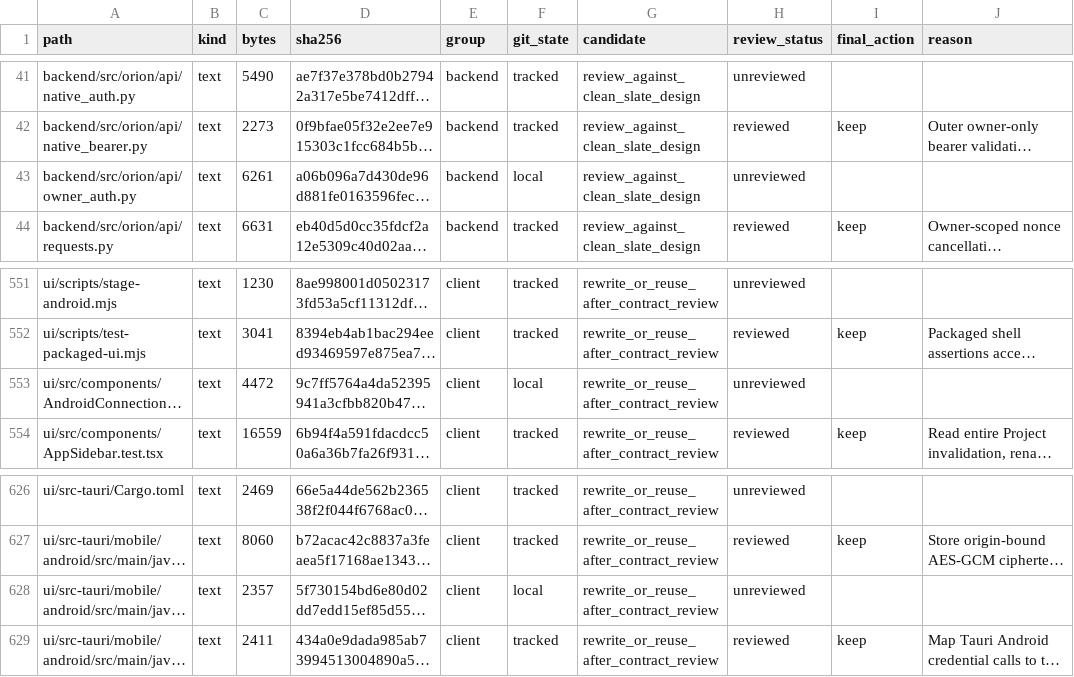
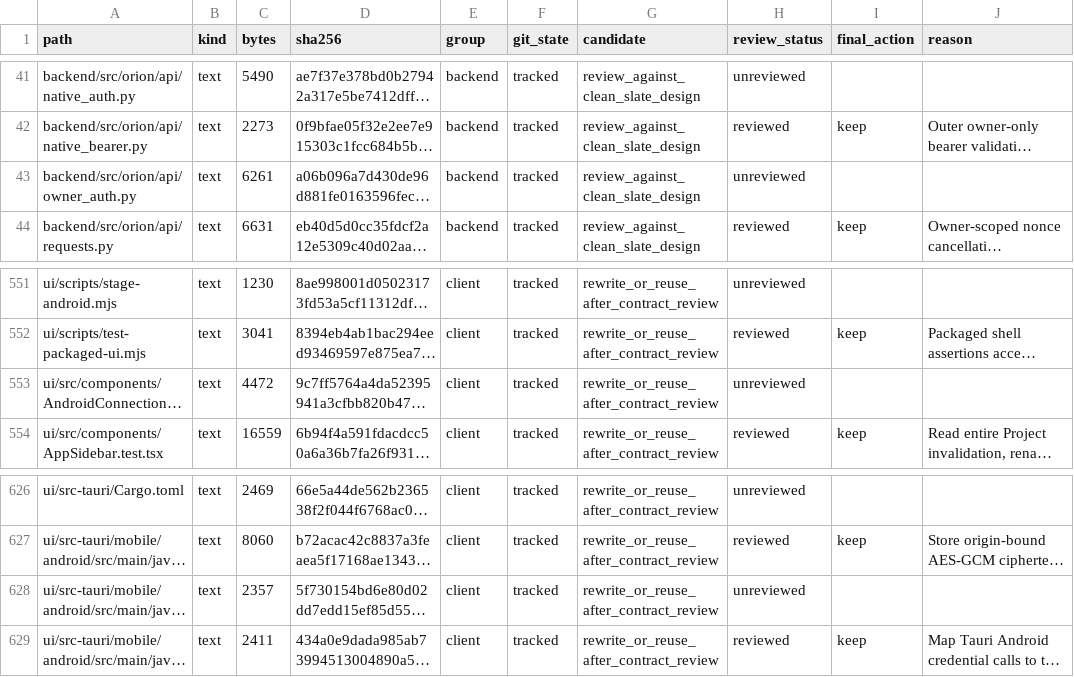
Before and after one commit to phamhuubinh/infrastructure-agent, a CSV file: docs/refactor/audit/FILE_REVIEW.csv, drawn as a sheet; only a part is shown, gaps mark what is left out; long unchanged cells end in …; the diff covers the shown part only; the diff names each change by its address in the sheet, - before the commit and + after, or states it on an @@ line.

```diff
--- a/docs/refactor/audit/FILE_REVIEW.csv
+++ b/docs/refactor/audit/FILE_REVIEW.csv
-F43 (git_state): local
+F43 (git_state): tracked
-F553 (git_state): local
+F553 (git_state): tracked
-F628 (git_state): local
+F628 (git_state): tracked
```
Also changed, not shown: 9 edited cells elsewhere in this file, 4 other files.
